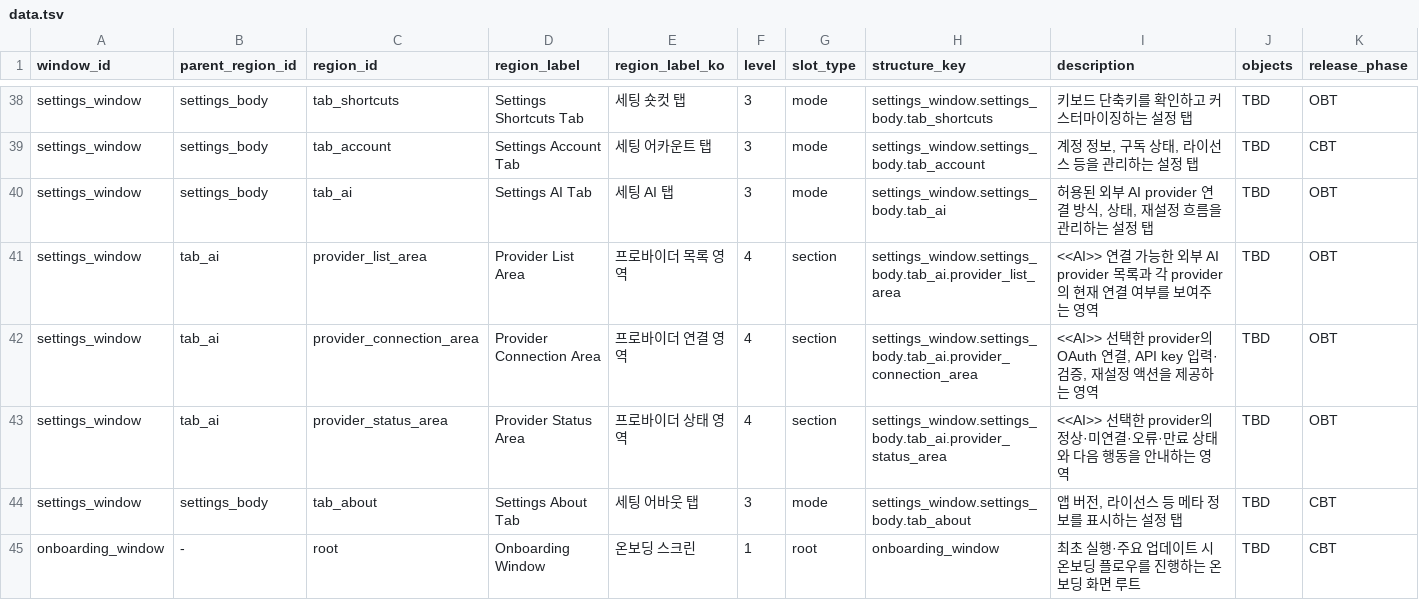
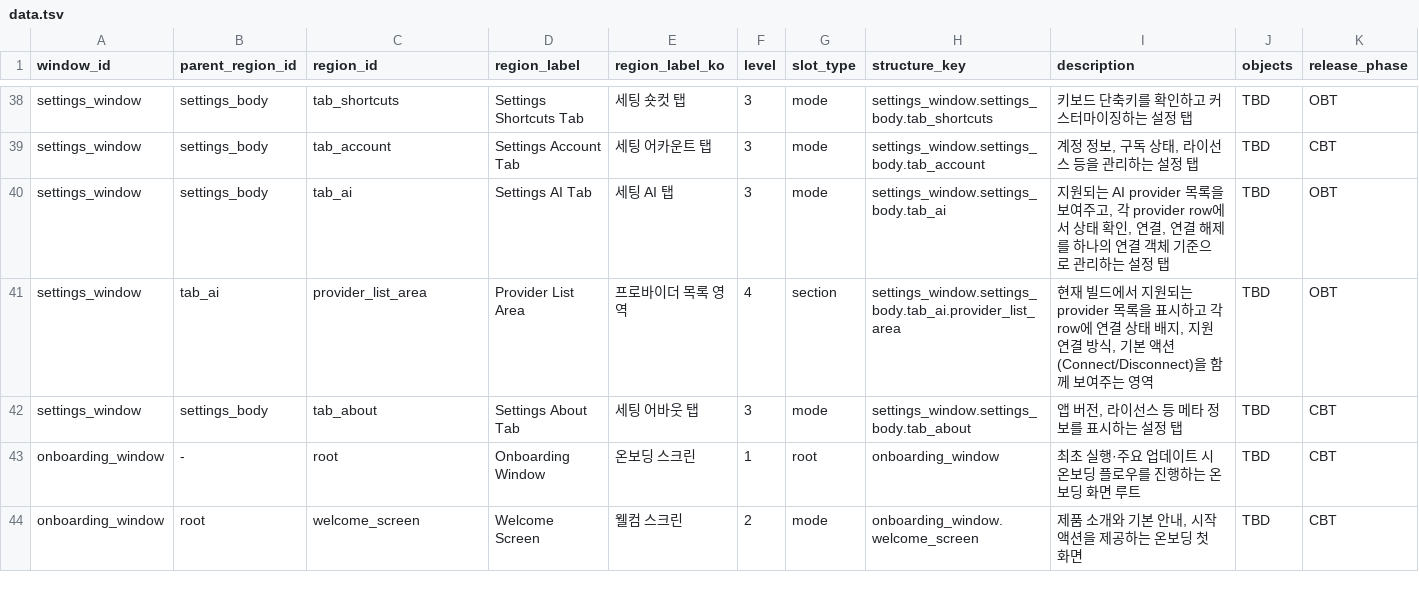
Before and after one commit to voyager-labs/VoyagerSwiftACP, a TSV file: PRODUCT/03_INFORMATION_ARCHITECTURE/WINDOW_STRUCTURE/data.tsv, drawn as a sheet; only a part is shown, gaps mark what is left out; the shorter side is filled out with more unchanged rows.

Commit message:
SET-007 AI 연결 문서를 빌드 지원 방식 기준으로 정리하고 인벤토리 정의를 일치시킨다
- `META/README.md`에 사용자 노출 UI 문구는 기본적으로 영어를 사용한다는 운영 규칙을 추가한다.

- `PRODUCT/03_INFORMATION_ARCHITECTURE/WINDOW_STRUCTURE/data.tsv`의 `settings_window.settings_body.tab_ai` 설명을 현재 빌드의 provider 행 단위 상태/연결/해제 흐름으로 바꾼다.

- `PRODUCT/04_FEATURE_INVENTORY/FEATURES/data.tsv`와 `INTERACTIONS/data.tsv`를 ChatGPT Codex(OAuth), OpenAI(API key) 지원 범위 중심으로 갱신한다.

- `PRODUCT/05_FEATURE_SPECS`에서 기존 `SET-007` 일부 스펙 파일을 삭제하고 `show`/`connect` 중심으로 교체하여 파일 집합을 새 흐름에 맞게 재정렬한다.

- `PRODUCT/05_FEATURE_SPECS/index.md`를 변경된 `SET-007` 상호작용 목록에 맞게 동기화한다.

```diff
--- a/PRODUCT/03_INFORMATION_ARCHITECTURE/WINDOW_STRUCTURE/data.tsv
+++ b/PRODUCT/03_INFORMATION_ARCHITECTURE/WINDOW_STRUCTURE/data.tsv
@@ -39,6 +39,4 @@ settings_window	settings_body	tab_shortcuts	Settings Shortcuts Tab	세팅 숏컷
 settings_window	settings_body	tab_account	Settings Account Tab	세팅 어카운트 탭	3	mode	settings_window.settings_body.tab_account	계정 정보, 구독 상태, 라이선스 등을 관리하는 설정 탭	TBD	CBT
-settings_window	settings_body	tab_ai	Settings AI Tab	세팅 AI 탭	3	mode	settings_window.settings_body.tab_ai	허용된 외부 AI provider 연결 방식, 상태, 재설정 흐름을 관리하는 설정 탭	TBD	OBT
-settings_window	tab_ai	provider_list_area	Provider List Area	프로바이더 목록 영역	4	section	settings_window.settings_body.tab_ai.provider_list_area	<<AI>> 연결 가능한 외부 AI provider 목록과 각 provider의 현재 연결 여부를 보여주는 영역	TBD	OBT
-settings_window	tab_ai	provider_connection_area	Provider Connection Area	프로바이더 연결 영역	4	section	settings_window.settings_body.tab_ai.provider_connection_area	<<AI>> 선택한 provider의 OAuth 연결, API key 입력·검증, 재설정 액션을 제공하는 영역	TBD	OBT
-settings_window	tab_ai	provider_status_area	Provider Status Area	프로바이더 상태 영역	4	section	settings_window.settings_body.tab_ai.provider_status_area	<<AI>> 선택한 provider의 정상·미연결·오류·만료 상태와 다음 행동을 안내하는 영역	TBD	OBT
+settings_window	settings_body	tab_ai	Settings AI Tab	세팅 AI 탭	3	mode	settings_window.settings_body.tab_ai	지원되는 AI provider 목록을 보여주고, 각 provider row에서 상태 확인, 연결, 연결 해제를 하나의 연결 객체 기준으로 관리하는 설정 탭	TBD	OBT
+settings_window	tab_ai	provider_list_area	Provider List Area	프로바이더 목록 영역	4	section	settings_window.settings_body.tab_ai.provider_list_area	현재 빌드에서 지원되는 provider 목록을 표시하고 각 row에 연결 상태 배지, 지원 연결 방식, 기본 액션(Connect/Disconnect)을 함께 보여주는 영역	TBD	OBT
 settings_window	settings_body	tab_about	Settings About Tab	세팅 어바웃 탭	3	mode	settings_window.settings_body.tab_about	앱 버전, 라이선스 등 메타 정보를 표시하는 설정 탭	TBD	CBT
```
Also changed, not shown: PRODUCT/04_FEATURE_INVENTORY/FEATURES/data.tsv, PRODUCT/04_FEATURE_INVENTORY/INTERACTIONS/data.tsv, 13 other files.
